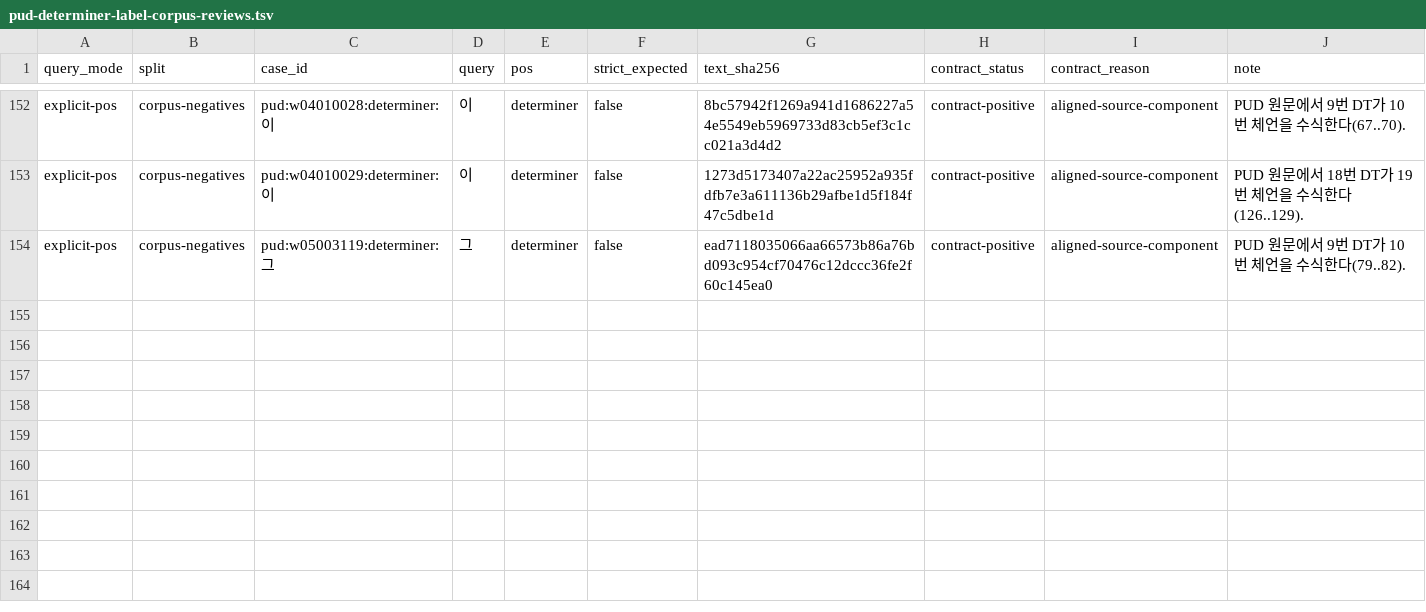
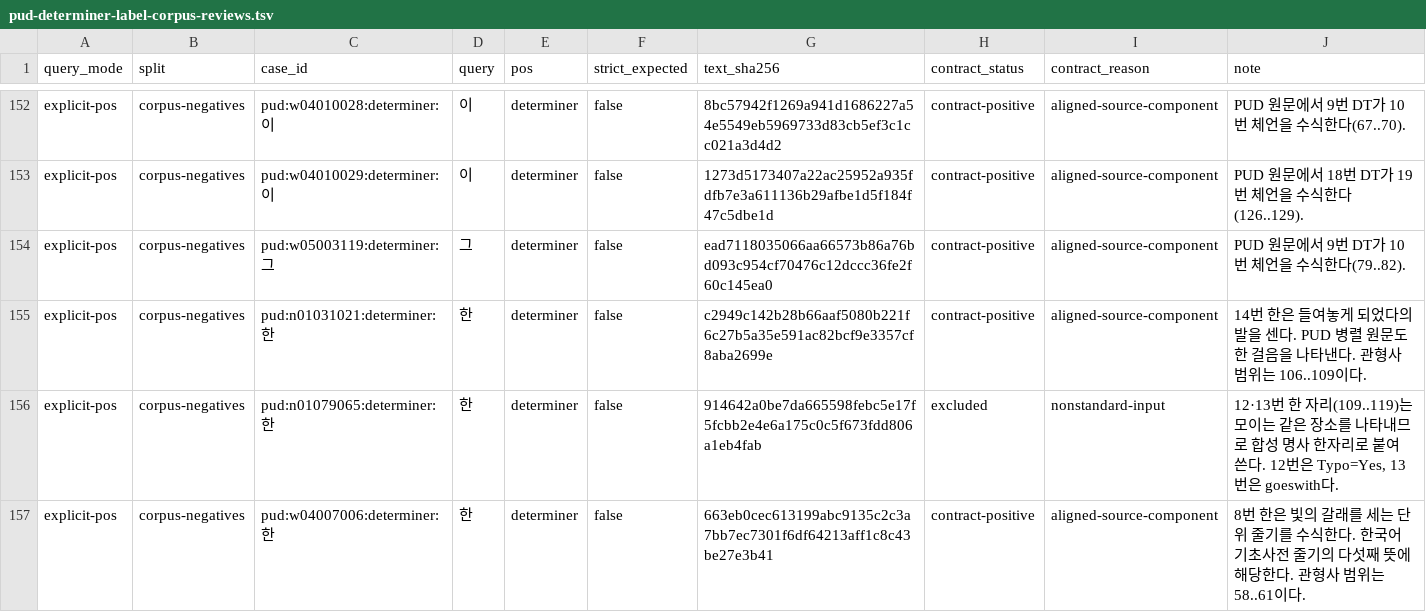
Before and after one commit to SeokminHong/kfind, a TSV file: tools/morph-compare/pud-determiner-label-corpus-reviews.tsv, drawn as a sheet; only a part is shown, gaps mark what is left out.

```diff
--- a/tools/morph-compare/pud-determiner-label-corpus-reviews.tsv
+++ b/tools/morph-compare/pud-determiner-label-corpus-reviews.tsv
@@ -154 +154,4 @@ explicit-pos	corpus-negatives	pud:w04010029:determiner:이	이	determiner	false
 explicit-pos	corpus-negatives	pud:w05003119:determiner:그	그	determiner	false	ead7118035066aa66573b86a76bd093c954cf70476c12dccc36fe2f60c145ea0	contract-positive	aligned-source-component	PUD 원문에서 9번 DT가 10번 체언을 수식한다(79..82).
+explicit-pos	corpus-negatives	pud:n01031021:determiner:한	한	determiner	false	c2949c142b28b66aaf5080b221f6c27b5a35e591ac82bcf9e3357cf8aba2699e	contract-positive	aligned-source-component	14번 한은 들여놓게 되었다의 발을 센다. PUD 병렬 원문도 한 걸음을 나타낸다. 관형사 범위는 106..109이다.
+explicit-pos	corpus-negatives	pud:n01079065:determiner:한	한	determiner	false	914642a0be7da665598febc5e17f5fcbb2e4e6a175c0c5f673fdd806a1eb4fab	excluded	nonstandard-input	12·13번 한 자리(109..119)는 모이는 같은 장소를 나타내므로 합성 명사 한자리로 붙여 쓴다. 12번은 Typo=Yes, 13번은 goeswith다.
+explicit-pos	corpus-negatives	pud:w04007006:determiner:한	한	determiner	false	663eb0cec613199abc9135c2c3a7bb7ec7301f6df64213aff1c8c43be27e3b41	contract-positive	aligned-source-component	8번 한은 빛의 갈래를 세는 단위 줄기를 수식한다. 한국어기초사전 줄기의 다섯째 뜻에 해당한다. 관형사 범위는 58..61이다.
```
Also changed, not shown: tools/morph-compare/positive-span-corpus-reviews.tsv, 2 other files.
